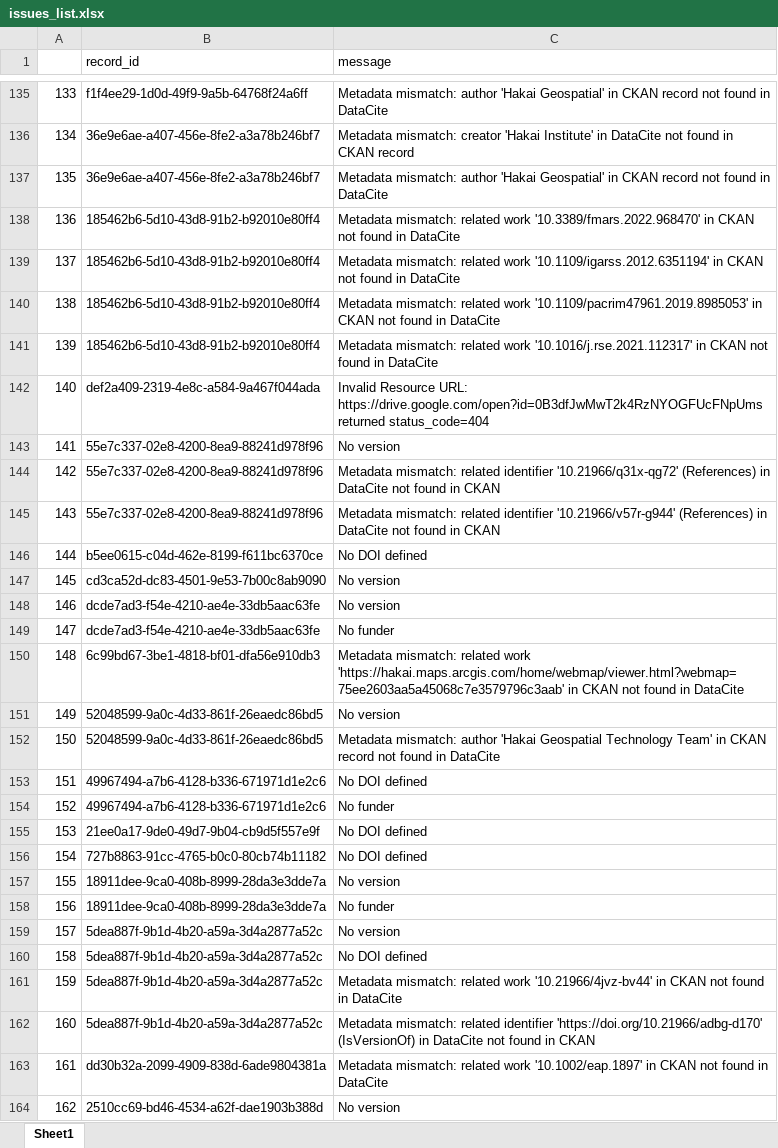
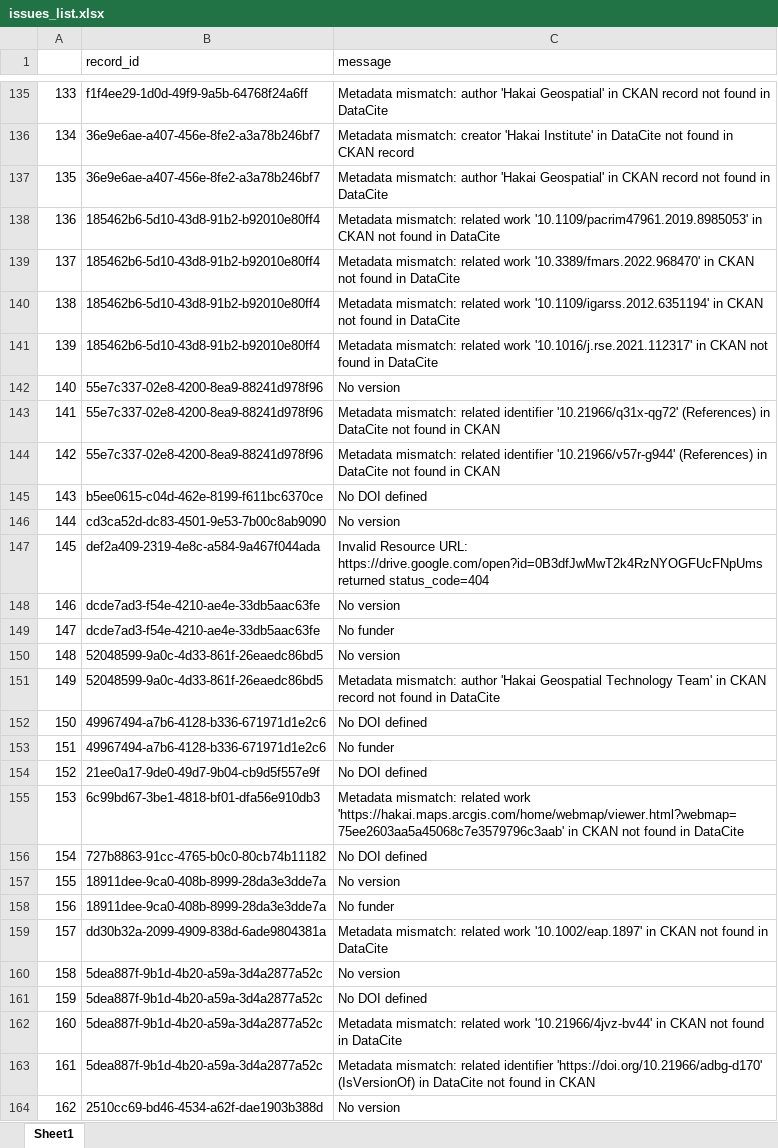
Before and after one commit to HakaiInstitute/hakai-ckan-records-checks, an Excel workbook: docs/issues_list.xlsx, sheet Sheet1, drawn as a sheet; only a part is shown, gaps mark what is left out; values as stored, in another font and other column widths than the file's, no borders; the diff covers the shown part only; the diff names each change by its address in the sheet, - before the commit and + after, or states it on an @@ line.

```diff
--- a/docs/issues_list.xlsx (sheet Sheet1)
+++ b/docs/issues_list.xlsx (sheet Sheet1)
-C138 (message): …related work '10.3389/fmars.2022.968470' in CKAN…
+C138 (message): …related work '10.1109/pacrim47961.2019.8985053' in CKAN…
-C139 (message): …related work '10.1109/igarss.2012.6351194' in CKAN…
+C139 (message): …related work '10.3389/fmars.2022.968470' in CKAN…
-C140 (message): …related work '10.1109/pacrim47961.2019.8985053' in CKAN…
+C140 (message): …related work '10.1109/igarss.2012.6351194' in CKAN…
-B142 (record_id): def2a409-2319-4e8c-a584-9a467f044ada
+B142 (record_id): 55e7c337-02e8-4200-8ea9-88241d978f96
-C142 (message): Invalid Resource URL: https://drive.google.com/open?id=0B3dfJwMwT2k4RzNYOGFUcFNpUms returned status_code=404
+C142 (message): No version
-C143 (message): No version
+C143 (message): Metadata mismatch: related identifier '10.21966/q31x-qg72' (References) in DataCite not found in CKAN
-C144 (message): …related identifier '10.21966/q31x-qg72' (References) in…
+C144 (message): …related identifier '10.21966/v57r-g944' (References) in…
-B145 (record_id): 55e7c337-02e8-4200-8ea9-88241d978f96
+B145 (record_id): b5ee0615-c04d-462e-8199-f611bc6370ce
-C145 (message): Metadata mismatch: related identifier '10.21966/v57r-g944' (References) in DataCite not found in CKAN
+C145 (message): No DOI defined
-B146 (record_id): b5ee0615-c04d-462e-8199-f611bc6370ce
+B146 (record_id): cd3ca52d-dc83-4501-9e53-7b00c8ab9090
-C146 (message): No DOI defined
+C146 (message): No version
-B147 (record_id): cd3ca52d-dc83-4501-9e53-7b00c8ab9090
+B147 (record_id): def2a409-2319-4e8c-a584-9a467f044ada
-C147 (message): No version
+C147 (message): Invalid Resource URL: https://drive.google.com/open?id=0B3dfJwMwT2k4RzNYOGFUcFNpUms returned status_code=404
-B150 (record_id): 6c99bd67-3be1-4818-bf01-dfa56e910db3
+B150 (record_id): 52048599-9a0c-4d33-861f-26eaedc86bd5
-C150 (message): Metadata mismatch: related work 'https://hakai.maps.arcgis.com/home/webmap/viewer.html?webmap=75ee2603aa5a45068c7e3579796c3aab' in CKAN not found in DataCite
+C150 (message): No version
-C151 (message): No version
+C151 (message): Metadata mismatch: author 'Hakai Geospatial Technology Team' in CKAN record not found in DataCite
-B152 (record_id): 52048599-9a0c-4d33-861f-26eaedc86bd5
+B152 (record_id): 49967494-a7b6-4128-b336-671971d1e2c6
-C152 (message): Metadata mismatch: author 'Hakai Geospatial Technology Team' in CKAN record not found in DataCite
+C152 (message): No DOI defined
-C153 (message): No DOI defined
+C153 (message): No funder
-B154 (record_id): 49967494-a7b6-4128-b336-671971d1e2c6
+B154 (record_id): 21ee0a17-9de0-49d7-9b04-cb9d5f557e9f
-C154 (message): No funder
+C154 (message): No DOI defined
-B155 (record_id): 21ee0a17-9de0-49d7-9b04-cb9d5f557e9f
+B155 (record_id): 6c99bd67-3be1-4818-bf01-dfa56e910db3
-C155 (message): No DOI defined
+C155 (message): Metadata mismatch: related work 'https://hakai.maps.arcgis.com/home/webmap/viewer.html?webmap=75ee2603aa5a45068c7e3579796c3aab' in CKAN not found in DataCite
-B159 (record_id): 5dea887f-9b1d-4b20-a59a-3d4a2877a52c
+B159 (record_id): dd30b32a-2099-4909-838d-6ade9804381a
-C159 (message): No version
+C159 (message): Metadata mismatch: related work '10.1002/eap.1897' in CKAN not found in DataCite
-C160 (message): No DOI defined
+C160 (message): No version
-C161 (message): Metadata mismatch: related work '10.21966/4jvz-bv44' in CKAN not found in DataCite
+C161 (message): No DOI defined
-C162 (message): …mismatch: related identifier 'https://doi.org/10.21966/adbg-d170' (IsVersionOf) in DataCite not found in CKAN
+C162 (message): …mismatch: related work '10.21966/4jvz-bv44' in CKAN not found in DataCite
-B163 (record_id): dd30b32a-2099-4909-838d-6ade9804381a
+B163 (record_id): 5dea887f-9b1d-4b20-a59a-3d4a2877a52c
-C163 (message): …mismatch: related work '10.1002/eap.1897' in CKAN not found in DataCite
+C163 (message): …mismatch: related identifier 'https://doi.org/10.21966/adbg-d170' (IsVersionOf) in DataCite not found in CKAN
```
Also changed, not shown: 186 edited cells elsewhere in this sheet, docs/catalog_summary.xlsx, 12 other files.
